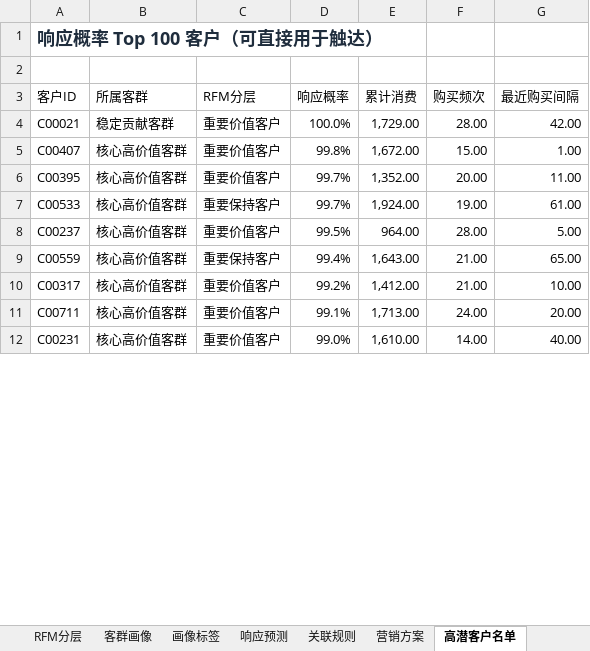
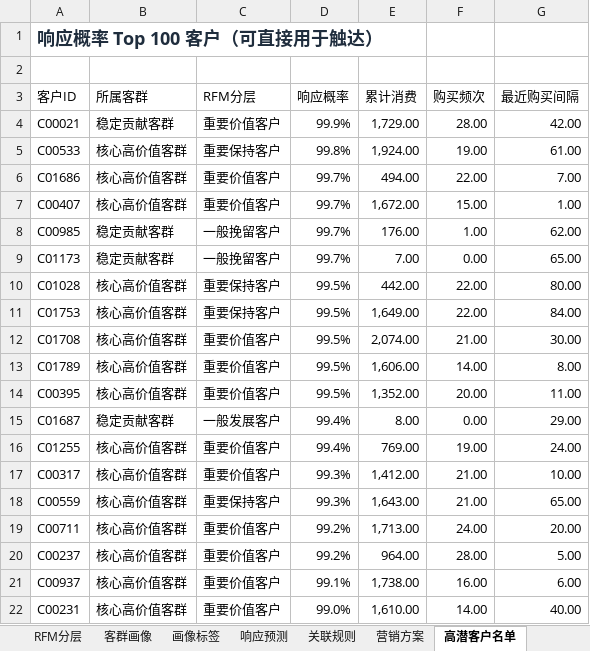
Before and after one commit to TheLiYY/customer-insight-agent, an Excel workbook: backend/data/processed/Customer_Insight_Report.xlsx, sheet 高潜客户名单, drawn as a sheet; only a part is shown; values as stored, in another font and other column widths than the file's, no borders; removed rows and columns are numbered as before the commit, all else as after; the diff covers the shown part only; the diff names each change by its address in the sheet, - before the commit and + after, or states it on an @@ line.

```diff
--- a/backend/data/processed/Customer_Insight_Report.xlsx (sheet 高潜客户名单)
+++ b/backend/data/processed/Customer_Insight_Report.xlsx (sheet 高潜客户名单)
-D4 (响应概率): 100.0%
+D4 (响应概率): 99.9%
+row 5: C00533 | 核心高价值客群 | 重要保持客户 | 99.8% | 1,924.00 | 19.00 | 61.00
+row 6: C01686 | 核心高价值客群 | 重要价值客户 | 99.7% | 494.00 | 22.00 | 7.00
-D7 (响应概率): 99.8%
+D7 (响应概率): 99.7%
+row 8: C00985 | 稳定贡献客群 | 一般挽留客户 | 99.7% | 176.00 | 1.00 | 62.00
+row 9: C01173 | 稳定贡献客群 | 一般挽留客户 | 99.7% | 7.00 | 0.00 | 65.00
+row 10: C01028 | 核心高价值客群 | 重要保持客户 | 99.5% | 442.00 | 22.00 | 80.00
+row 11: C01753 | 核心高价值客群 | 重要保持客户 | 99.5% | 1,649.00 | 22.00 | 84.00
+row 12: C01708 | 核心高价值客群 | 重要价值客户 | 99.5% | 2,074.00 | 21.00 | 30.00
+row 13: C01789 | 核心高价值客群 | 重要价值客户 | 99.5% | 1,606.00 | 14.00 | 8.00
-D14 (响应概率): 99.7%
+D14 (响应概率): 99.5%
-row 7: C00533 | 核心高价值客群 | 重要保持客户 | 99.7% | 1,924.00 | 19.00 | 61.00
-row 8: C00237 | 核心高价值客群 | 重要价值客户 | 99.5% | 964.00 | 28.00 | 5.00
-row 9: C00559 | 核心高价值客群 | 重要保持客户 | 99.4% | 1,643.00 | 21.00 | 65.00
+row 15: C01687 | 稳定贡献客群 | 一般发展客户 | 99.4% | 8.00 | 0.00 | 29.00
+row 16: C01255 | 核心高价值客群 | 重要价值客户 | 99.4% | 769.00 | 19.00 | 24.00
-D17 (响应概率): 99.2%
+D17 (响应概率): 99.3%
+row 18: C00559 | 核心高价值客群 | 重要保持客户 | 99.3% | 1,643.00 | 21.00 | 65.00
-D19 (响应概率): 99.1%
+D19 (响应概率): 99.2%
+row 20: C00237 | 核心高价值客群 | 重要价值客户 | 99.2% | 964.00 | 28.00 | 5.00
+row 21: C00937 | 核心高价值客群 | 重要价值客户 | 99.1% | 1,738.00 | 16.00 | 6.00
```
Also changed, not shown: other rows of this sheet, sheet 客群画像, sheet 关联规则, sheet 响应预测, sheet RFM分层, sheet 核心指标, sheet 画像标签, 2 more sheets, charts or pictures, backend/data/raw/Customer_Personality_Analysis.xlsx, 14 other files.
